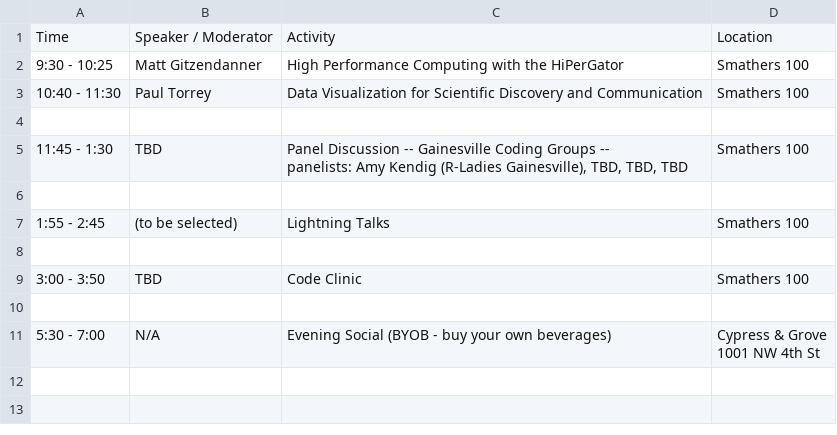
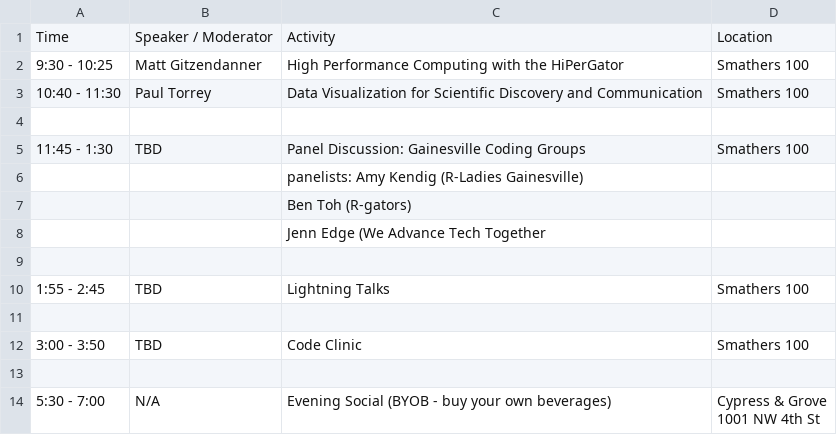
Before and after one commit to resbaz/resbaz2019, a CSV file: gainesville/schedule_2019-09-12.csv, drawn as a sheet.

Commit message:
Update schedule_2019-09-12.csv

```diff
--- a/gainesville/schedule_2019-09-12.csv
+++ b/gainesville/schedule_2019-09-12.csv
@@ -4,6 +4,8 @@ Time,Speaker / Moderator,Activity,Location
 ,,,
-11:45 - 1:30,TBD,"Panel Discussion -- Gainesville Coding Groups --
-panelists: Amy Kendig (R-Ladies Gainesville), TBD, TBD, TBD",Smathers 100
+11:45 - 1:30,TBD,"Panel Discussion: Gainesville Coding Groups",Smathers 100
+,,"panelists: Amy Kendig (R-Ladies Gainesville)",
+,,"Ben Toh (R-gators)",
+,,"Jenn Edge (We Advance Tech Together",
 ,,,
-1:55 - 2:45,(to be selected),Lightning Talks,Smathers 100
+1:55 - 2:45,TBD,Lightning Talks,Smathers 100
 ,,,
```
